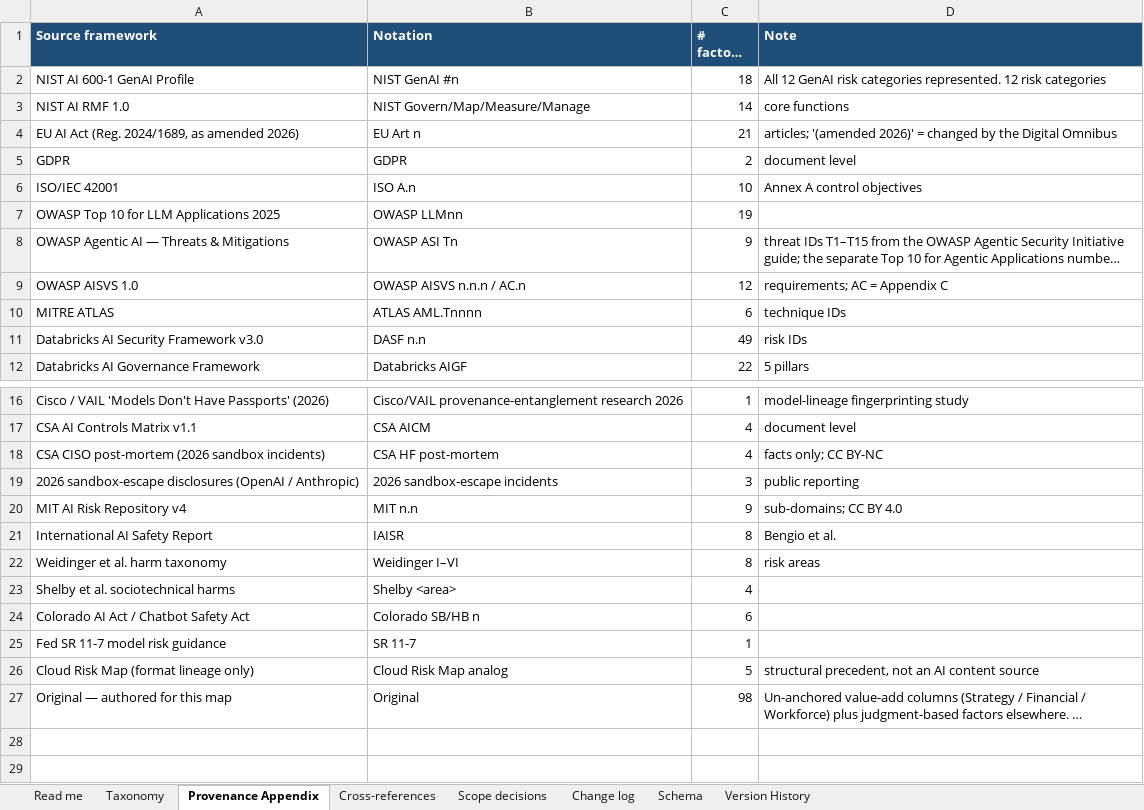
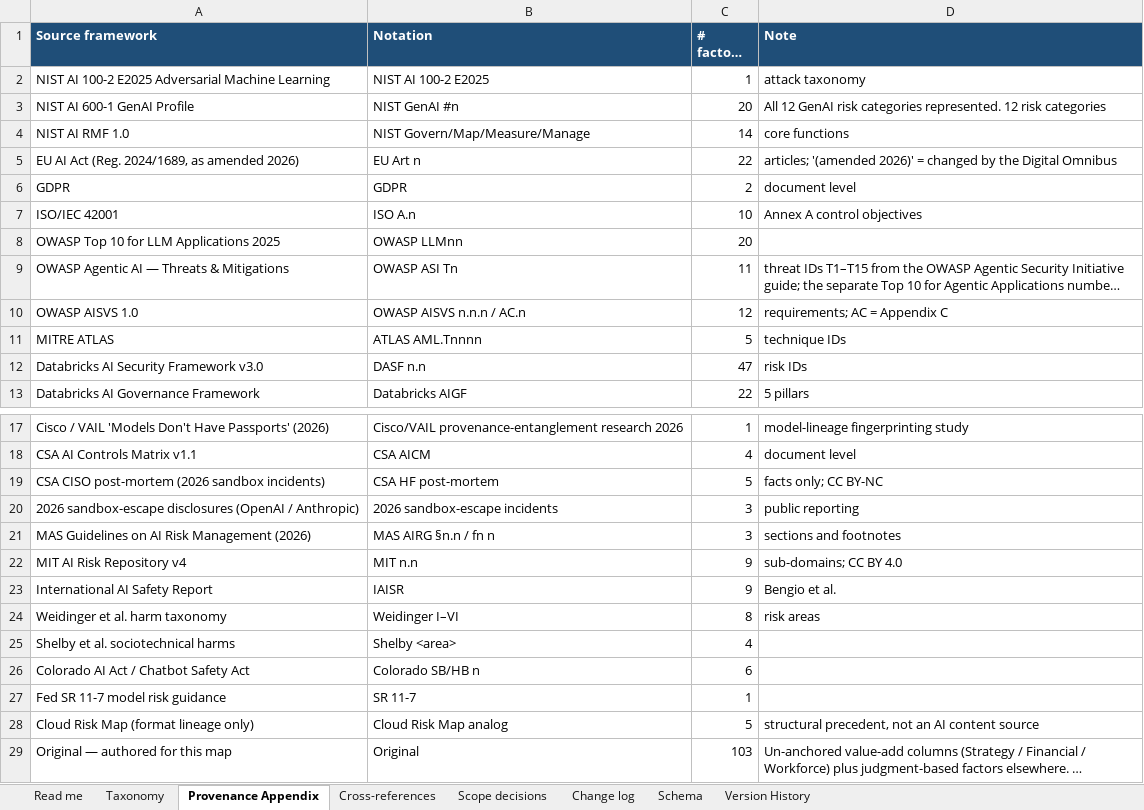
Before and after one commit to wheels344i-gte/ai-risk-map, an Excel workbook: AI-Risk-Map-Taxonomy.xlsx, sheet Provenance Appendix, drawn as a sheet; only a part is shown, gaps mark what is left out; long unchanged cells end in …; values as stored, in another font and other column widths than the file's, no borders; addresses are those after the commit; the diff names each change by its address in the sheet, - before the commit and + after, or states it on an @@ line.

Commit message:
v1.3: eight new factors, Competitive position category, split pairs re-tested
196 active factors, 55 categories. Adds AIRM-190 to 197; new D2 category
Competitive position; AIRM-171 merged into AIRM-165 (tombstone kept).
Four factors narrowed (149, 114, 122, 153); 161 clarified to its cause.
Scope exclusion narrowed to adversarial or malicious use. Cross-references
re-tested: 6 split pairs, 54 see-also pointers. "Two-faced pair" renamed
"split pair". IDs, columns, and file names unchanged.

```diff
--- a/AI-Risk-Map-Taxonomy.xlsx (sheet Provenance Appendix)
+++ b/AI-Risk-Map-Taxonomy.xlsx (sheet Provenance Appendix)
+row 2: NIST AI 100-2 E2025 Adversarial Machine Learning | NIST AI 100-2 E2025 | 1 | attack taxonomy
-C3 (# factors citing): 18
+C3 (# factors citing): 20
-C5 (# factors citing): 21
+C5 (# factors citing): 22
-C8 (# factors citing): 19
+C8 (# factors citing): 20
-C9 (# factors citing): 9
+C9 (# factors citing): 11
-C11 (# factors citing): 6
+C11 (# factors citing): 5
-C12 (# factors citing): 49
+C12 (# factors citing): 47
-C19 (# factors citing): 4
+C19 (# factors citing): 5
+row 21: MAS Guidelines on AI Risk Management (2026) | MAS AIRG §n.n / fn n | 3 | sections and footnotes
-C23 (# factors citing): 8
+C23 (# factors citing): 9
-C29 (# factors citing): 98
+C29 (# factors citing): 103
```
Also changed, not shown: sheet Cross-references, sheet Change log, sheet Taxonomy, sheet Read me, sheet Scope decisions, sheet Version History, 1 more sheet, 7 other files.
